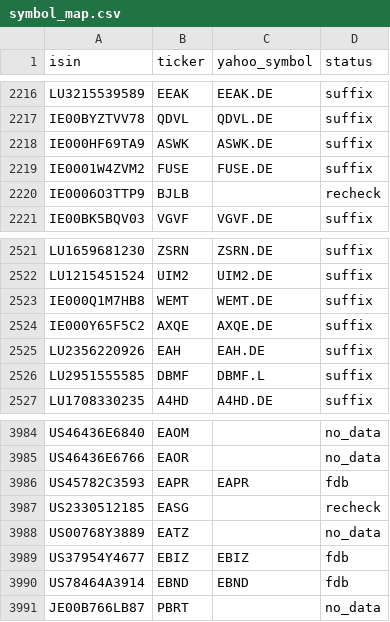
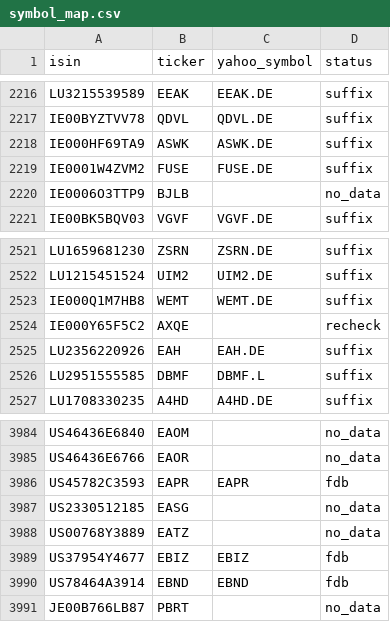
Before and after one commit to pedrochiarantano/convest-etf-monitor, a CSV file: data/symbol_map.csv, drawn as a sheet; only a part is shown, gaps mark what is left out.

```diff
--- a/data/symbol_map.csv
+++ b/data/symbol_map.csv
@@ -2219,3 +2219,3 @@ IE000HF69TA9,ASWK,ASWK.DE,suffix
 IE0001W4ZVM2,FUSE,FUSE.DE,suffix
-IE0006O3TTP9,BJLB,,recheck
+IE0006O3TTP9,BJLB,,no_data
 IE00BK5BQV03,VGVF,VGVF.DE,suffix
@@ -2523,3 +2523,3 @@ LU1215451524,UIM2,UIM2.DE,suffix
 IE000Q1M7HB8,WEMT,WEMT.DE,suffix
-IE000Y65F5C2,AXQE,AXQE.DE,suffix
+IE000Y65F5C2,AXQE,,recheck
 LU2356220926,EAH,EAH.DE,suffix
@@ -3986,3 +3986,3 @@ US46436E6766,EAOR,,no_data
 US45782C3593,EAPR,EAPR,fdb
-US2330512185,EASG,,recheck
+US2330512185,EASG,,no_data
 US00768Y3889,EATZ,,no_data
```
Also changed, not shown: 3 other files.
